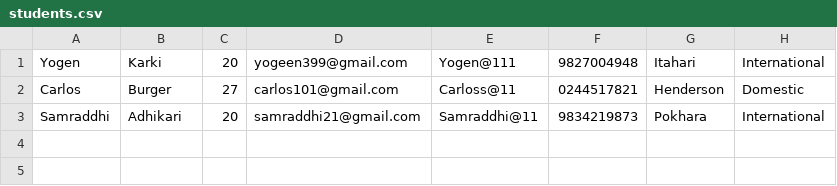
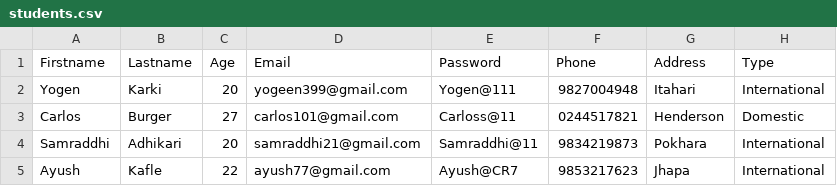
Before and after one commit to yogenkarki07/TalentHub2026, a CSV file: File/students.csv, drawn as a sheet; the diff names each change by its address in the sheet, - before the commit and + after, or states it on an @@ line.

Commit message:
Finally solved the issue of storing and loading student data

```diff
--- a/File/students.csv
+++ b/File/students.csv
+row 1: Firstname | Lastname | Age | Email | Password | Phone | Address | Type
+row 5: Ayush | Kafle | 22 | ayush77@gmail.com | Ayush@CR7 | 9853217623 | Jhapa | International
```
Also changed, not shown: 3 other files.
